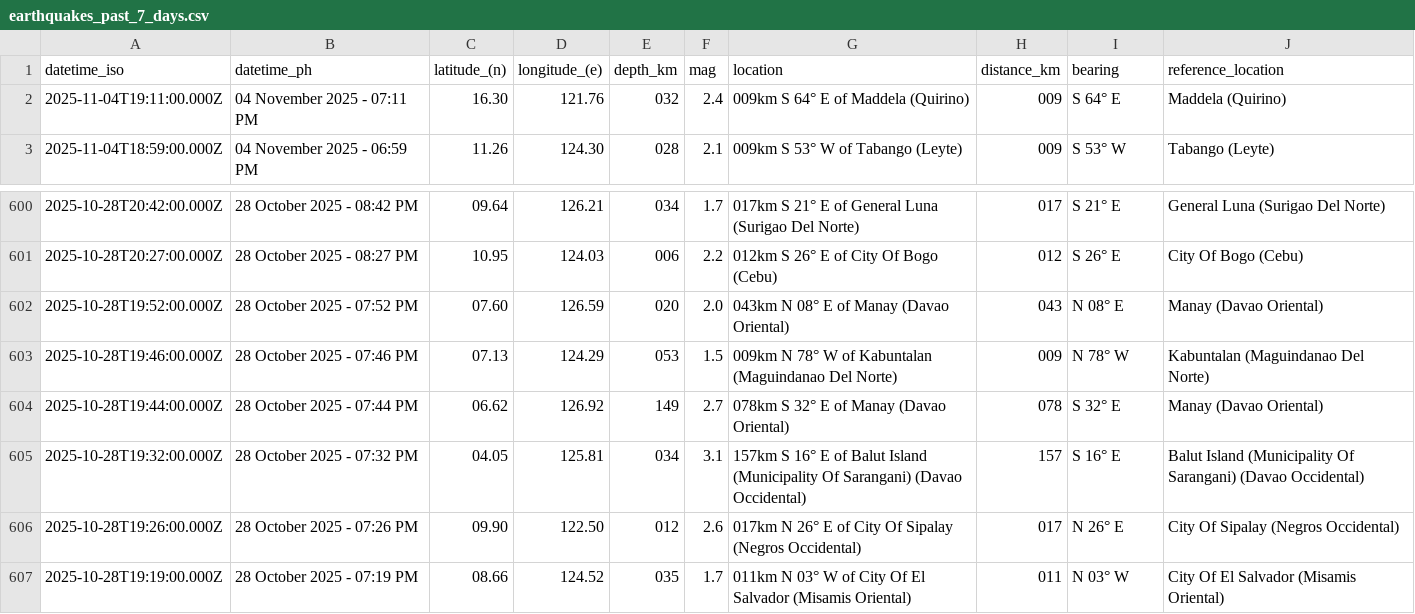
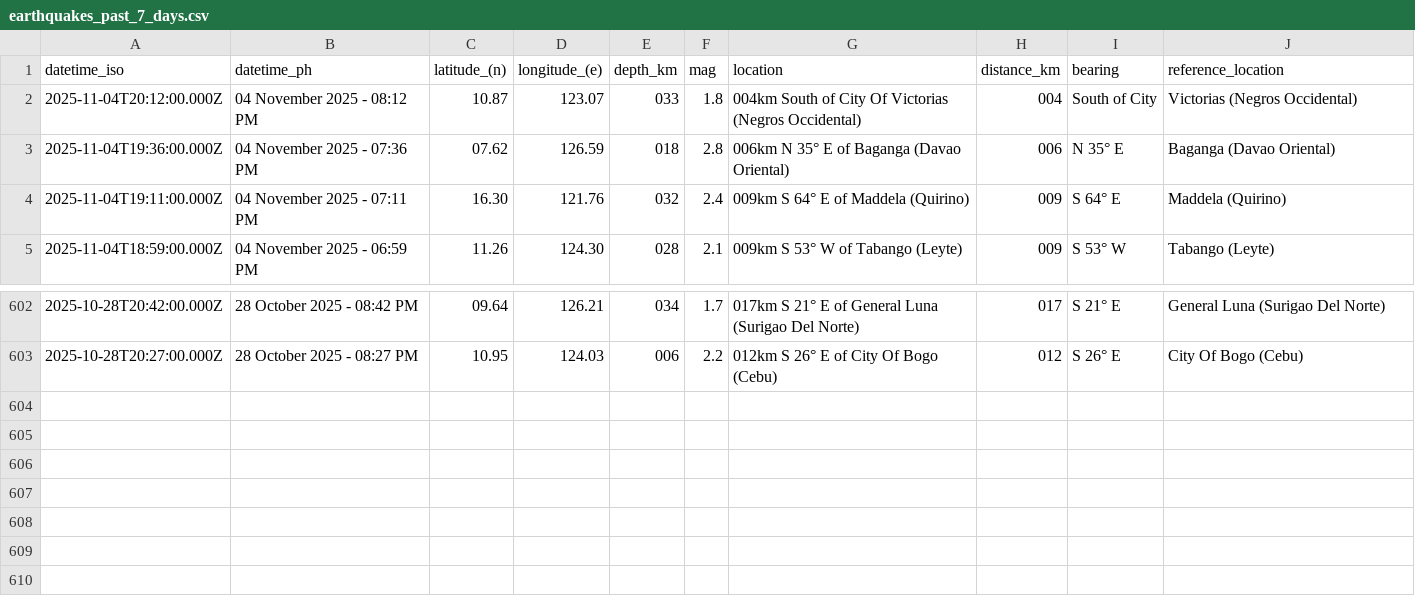
Before and after one commit to chamthesleeptalker/earthquake-tracker, a CSV file: earthquakes_past_7_days.csv, drawn as a sheet; only a part is shown, gaps mark what is left out.

```diff
--- a/earthquakes_past_7_days.csv
+++ b/earthquakes_past_7_days.csv
@@ -1,2 +1,4 @@
 datetime_iso,datetime_ph,latitude_(n),longitude_(e),depth_km,mag,location,distance_km,bearing,reference_location
+2025-11-04T20:12:00.000Z,04 November 2025 - 08:12 PM,10.87,123.07,033,1.8,004km South of City Of Victorias (Negros Occidental),004,South of City,Victorias (Negros Occidental)
+2025-11-04T19:36:00.000Z,04 November 2025 - 07:36 PM,07.62,126.59,018,2.8,006km N 35° E of Baganga (Davao Oriental),006,N 35° E,Baganga (Davao Oriental)
 2025-11-04T19:11:00.000Z,04 November 2025 - 07:11 PM,16.30,121.76,032,2.4,009km S 64° E of Maddela (Quirino),009,S 64° E,Maddela (Quirino)
@@ -601,7 +603 @@ datetime_iso,datetime_ph,latitude_(n),longitude_(e),depth_km,mag,location,distan
 2025-10-28T20:27:00.000Z,28 October 2025 - 08:27 PM,10.95,124.03,006,2.2,012km S 26° E of City Of Bogo (Cebu),012,S 26° E,City Of Bogo (Cebu)
-2025-10-28T19:52:00.000Z,28 October 2025 - 07:52 PM,07.60,126.59,020,2.0,043km N 08° E of Manay (Davao Oriental),043,N 08° E,Manay (Davao Oriental)
-2025-10-28T19:46:00.000Z,28 October 2025 - 07:46 PM,07.13,124.29,053,1.5,009km N 78° W of Kabuntalan (Maguindanao Del Norte),009,N 78° W,Kabuntalan (Maguindanao Del Norte)
-2025-10-28T19:44:00.000Z,28 October 2025 - 07:44 PM,06.62,126.92,149,2.7,078km S 32° E of Manay (Davao Oriental),078,S 32° E,Manay (Davao Oriental)
-2025-10-28T19:32:00.000Z,28 October 2025 - 07:32 PM,04.05,125.81,034,3.1,157km S 16° E of Balut Island (Municipality Of Sarangani) (Davao Occidental),157,S 16° E,Balut Island (Municipality Of Sarangani) (Davao Occidental)
-2025-10-28T19:26:00.000Z,28 October 2025 - 07:26 PM,09.90,122.50,012,2.6,017km N 26° E of City Of Sipalay (Negros Occidental),017,N 26° E,City Of Sipalay (Negros Occidental)
-2025-10-28T19:19:00.000Z,28 October 2025 - 07:19 PM,08.66,124.52,035,1.7,011km N 03° W of City Of El Salvador (Misamis Oriental),011,N 03° W,City Of El Salvador (Misamis Oriental)
```
Also changed, not shown: earthquakes.csv, earthquakes_past_24_hours.csv, 5 other files.
